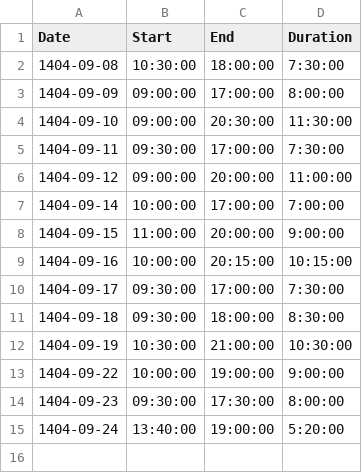
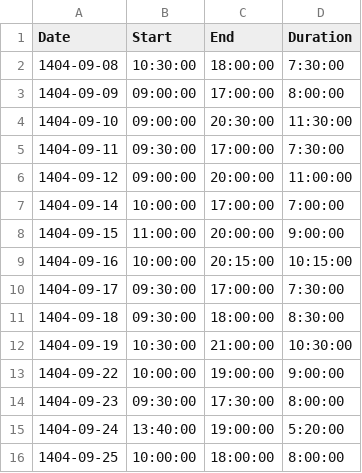
Before and after one commit to omidmaleki/Office_amcollar_backend, a CSV file: AMCollar/work_hours.csv, drawn as a sheet; the diff names each change by its address in the sheet, - before the commit and + after, or states it on an @@ line.

```diff
--- a/AMCollar/work_hours.csv
+++ b/AMCollar/work_hours.csv
+row 16: 1404-09-25 | 10:00:00 | 18:00:00 | 8:00:00
```
Also changed, not shown: 20 other files.
